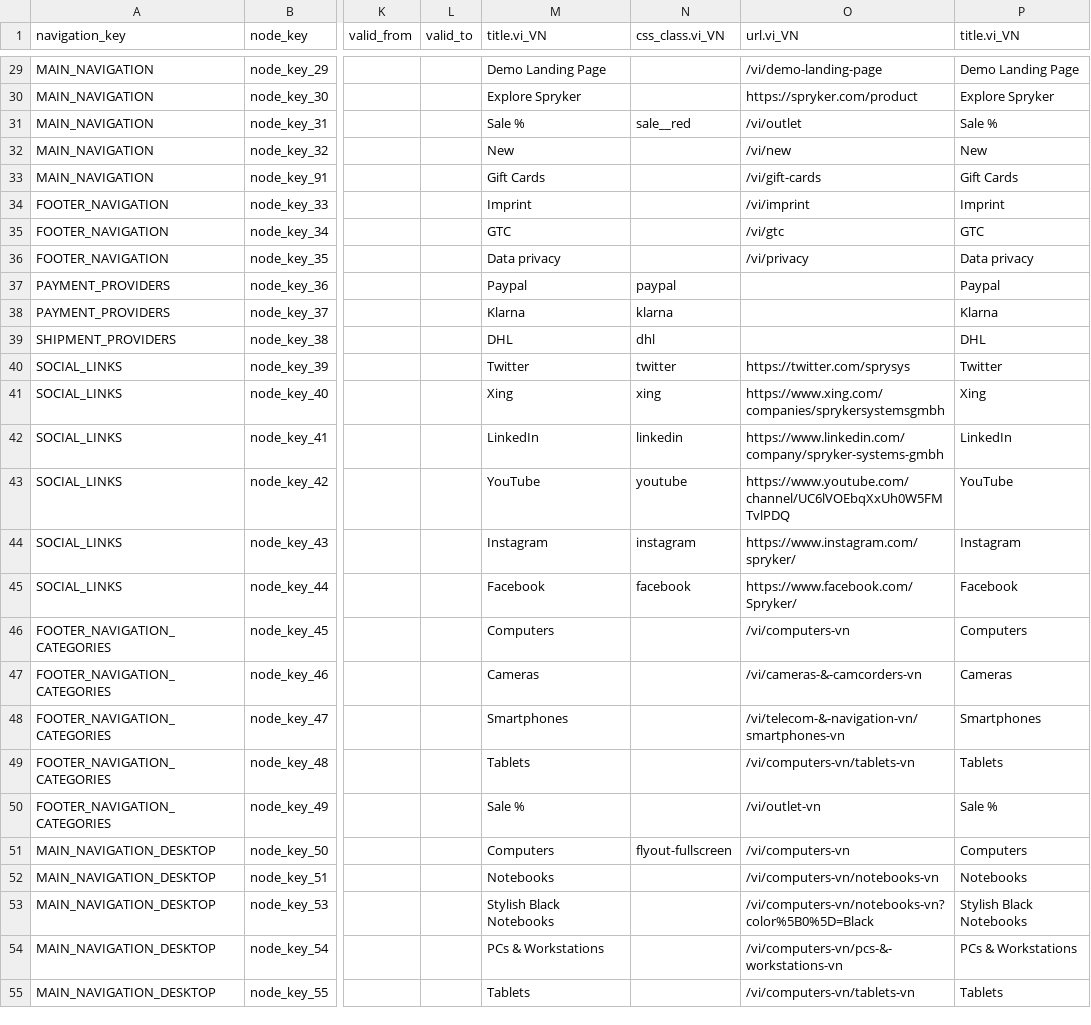
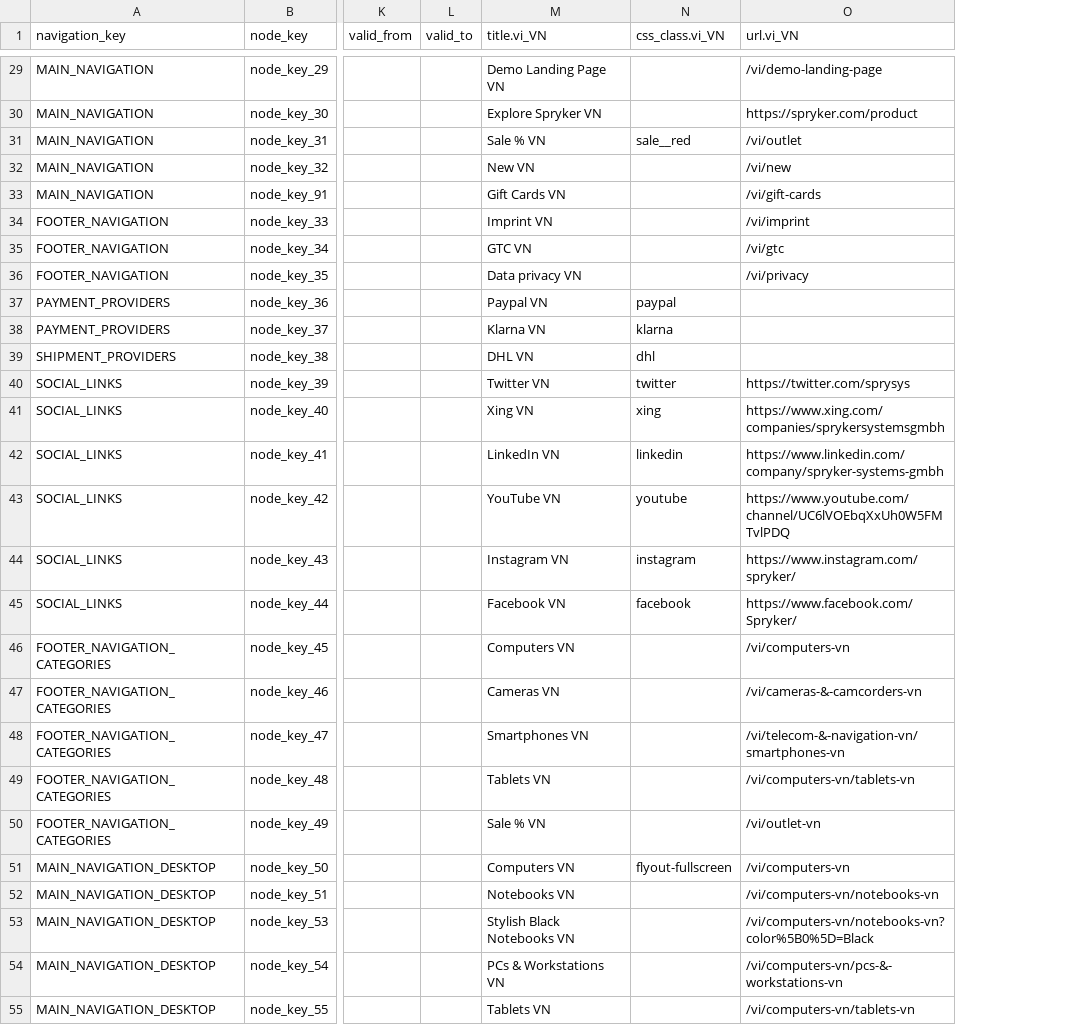
Before and after one commit to vincentvinh/spryker-lab-nfq, a CSV file: data/import/common/common/navigation_node.csv, drawn as a sheet; only a part is shown, gaps mark what is left out; the diff covers the shown part only; the diff names each change by its address in the sheet, - before the commit and + after, or states it on an @@ line.

```diff
--- a/data/import/common/common/navigation_node.csv
+++ b/data/import/common/common/navigation_node.csv
-column P (title.vi_VN), rows 29-55: Demo Landing Page | Explore Spryker | Sale % | New | Gift Cards | Imprint | GTC | Data privacy | Paypal | Klarna | DHL | Twitter | Xing | LinkedIn | YouTube | Instagram | Facebook | Computers | Cameras | Smartphones | Tablets | Sale % | Computers | Notebooks | Stylish Black Notebooks | PCs & Workstations | Tablets
-M29 (title.vi_VN): Demo Landing Page
+M29 (title.vi_VN): Demo Landing Page VN
-M30 (title.vi_VN): Explore Spryker
+M30 (title.vi_VN): Explore Spryker VN
-M31 (title.vi_VN): Sale %
+M31 (title.vi_VN): Sale % VN
-M32 (title.vi_VN): New
+M32 (title.vi_VN): New VN
-M33 (title.vi_VN): Gift Cards
+M33 (title.vi_VN): Gift Cards VN
-M34 (title.vi_VN): Imprint
+M34 (title.vi_VN): Imprint VN
-M35 (title.vi_VN): GTC
+M35 (title.vi_VN): GTC VN
-M36 (title.vi_VN): Data privacy
+M36 (title.vi_VN): Data privacy VN
-M37 (title.vi_VN): Paypal
+M37 (title.vi_VN): Paypal VN
-M38 (title.vi_VN): Klarna
+M38 (title.vi_VN): Klarna VN
-M39 (title.vi_VN): DHL
+M39 (title.vi_VN): DHL VN
-M40 (title.vi_VN): Twitter
+M40 (title.vi_VN): Twitter VN
-M41 (title.vi_VN): Xing
+M41 (title.vi_VN): Xing VN
-M42 (title.vi_VN): LinkedIn
+M42 (title.vi_VN): LinkedIn VN
-M43 (title.vi_VN): YouTube
+M43 (title.vi_VN): YouTube VN
-M44 (title.vi_VN): Instagram
+M44 (title.vi_VN): Instagram VN
-M45 (title.vi_VN): Facebook
+M45 (title.vi_VN): Facebook VN
-M46 (title.vi_VN): Computers
+M46 (title.vi_VN): Computers VN
-M47 (title.vi_VN): Cameras
+M47 (title.vi_VN): Cameras VN
-M48 (title.vi_VN): Smartphones
+M48 (title.vi_VN): Smartphones VN
-M49 (title.vi_VN): Tablets
+M49 (title.vi_VN): Tablets VN
-M50 (title.vi_VN): Sale %
+M50 (title.vi_VN): Sale % VN
-M51 (title.vi_VN): Computers
+M51 (title.vi_VN): Computers VN
-M52 (title.vi_VN): Notebooks
+M52 (title.vi_VN): Notebooks VN
-M53 (title.vi_VN): Stylish Black Notebooks
+M53 (title.vi_VN): Stylish Black Notebooks VN
-M54 (title.vi_VN): PCs & Workstations
+M54 (title.vi_VN): PCs & Workstations VN
-M55 (title.vi_VN): Tablets
+M55 (title.vi_VN): Tablets VN
```
Also changed, not shown: 63 edited cells elsewhere in this file, data/import/common/common/cms_block.csv, data/import/common/common/glossary.csv.
